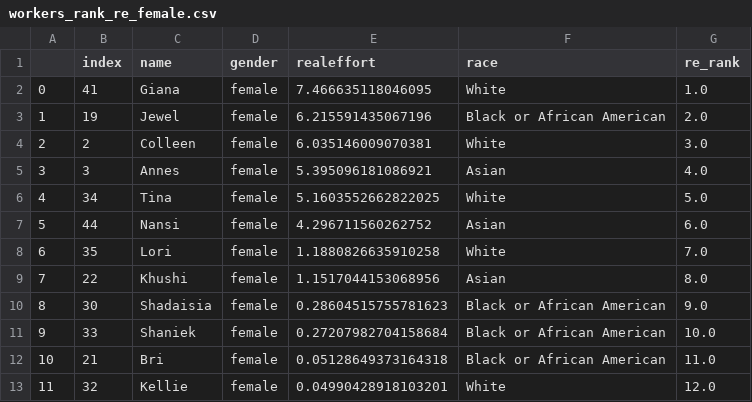
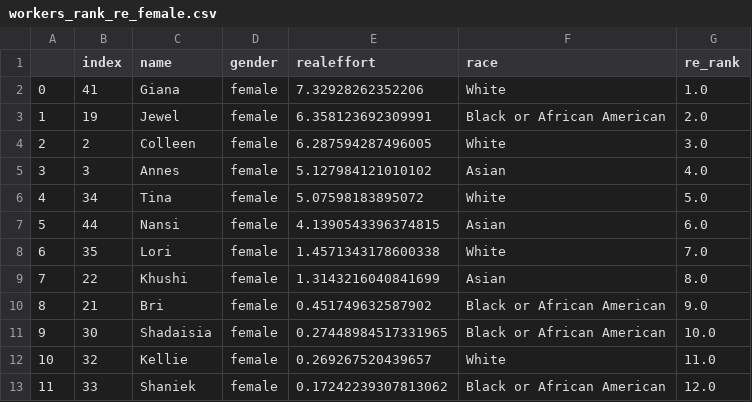
Before and after one commit to meyting/discrank, a CSV file: _static/global/rankrankings/workers_rank_re_female.csv, drawn as a sheet.

Commit message:
all to excel instead of csv

```diff
--- a/_static/global/rankrankings/workers_rank_re_female.csv
+++ b/_static/global/rankrankings/workers_rank_re_female.csv
@@ -1,13 +1,13 @@
 ,index,name,gender,realeffort,race,re_rank
-0,41,Giana,female,7.466635118046095,White,1.0
-1,19,Jewel,female,6.215591435067196,Black or African American,2.0
-2,2,Colleen,female,6.035146009070381,White,3.0
-3,3,Annes,female,5.395096181086921,Asian,4.0
-4,34,Tina,female,5.1603552662822025,White,5.0
-5,44,Nansi,female,4.296711560262752,Asian,6.0
-6,35,Lori,female,1.1880826635910258,White,7.0
-7,22,Khushi,female,1.1517044153068956,Asian,8.0
-8,30,Shadaisia,female,0.28604515755781623,Black or African American,9.0
-9,33,Shaniek,female,0.27207982704158684,Black or African American,10.0
-10,21,Bri,female,0.05128649373164318,Black or African American,11.0
-11,32,Kellie,female,0.04990428918103201,White,12.0
+0,41,Giana,female,7.32928262352206,White,1.0
+1,19,Jewel,female,6.358123692309991,Black or African American,2.0
+2,2,Colleen,female,6.287594287496005,White,3.0
+3,3,Annes,female,5.127984121010102,Asian,4.0
+4,34,Tina,female,5.07598183895072,White,5.0
+5,44,Nansi,female,4.1390543396374815,Asian,6.0
+6,35,Lori,female,1.4571343178600338,White,7.0
+7,22,Khushi,female,1.3143216040841699,Asian,8.0
+8,21,Bri,female,0.451749632587902,Black or African American,9.0
+9,30,Shadaisia,female,0.27448984517331965,Black or African American,10.0
+10,32,Kellie,female,0.269267520439657,White,11.0
+11,33,Shaniek,female,0.17242239307813062,Black or African American,12.0
```
Also changed, not shown: _static/global/rankrankings/workers_rank_mat.csv, _static/global/rankrankings/workers_rank_mat_female.csv, 5 other files.
